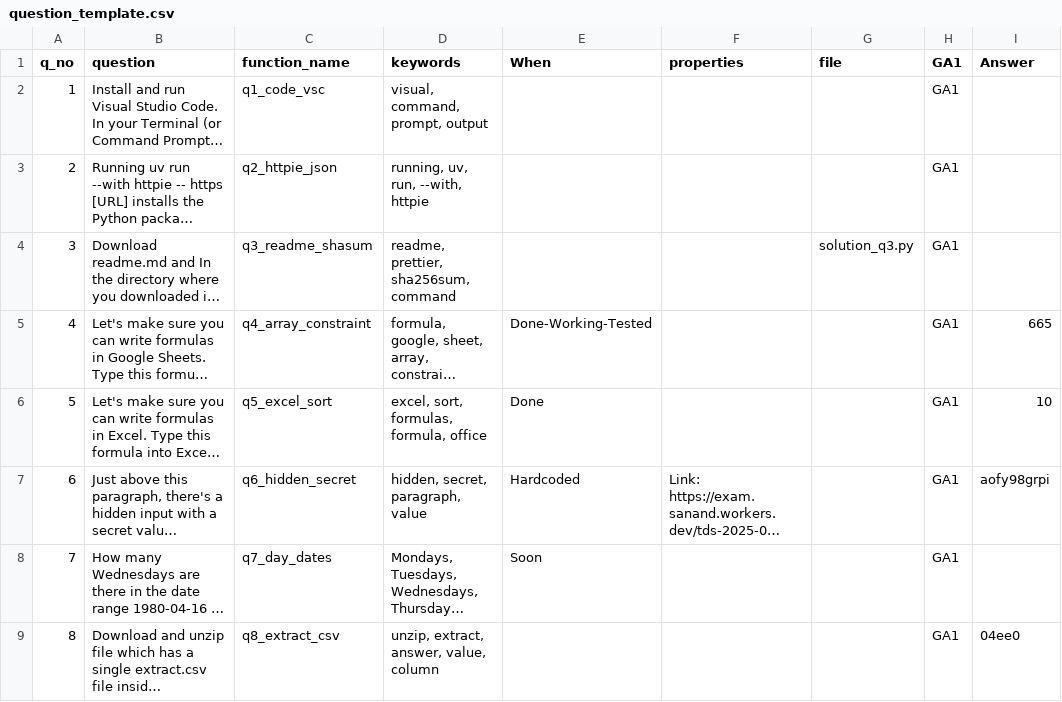
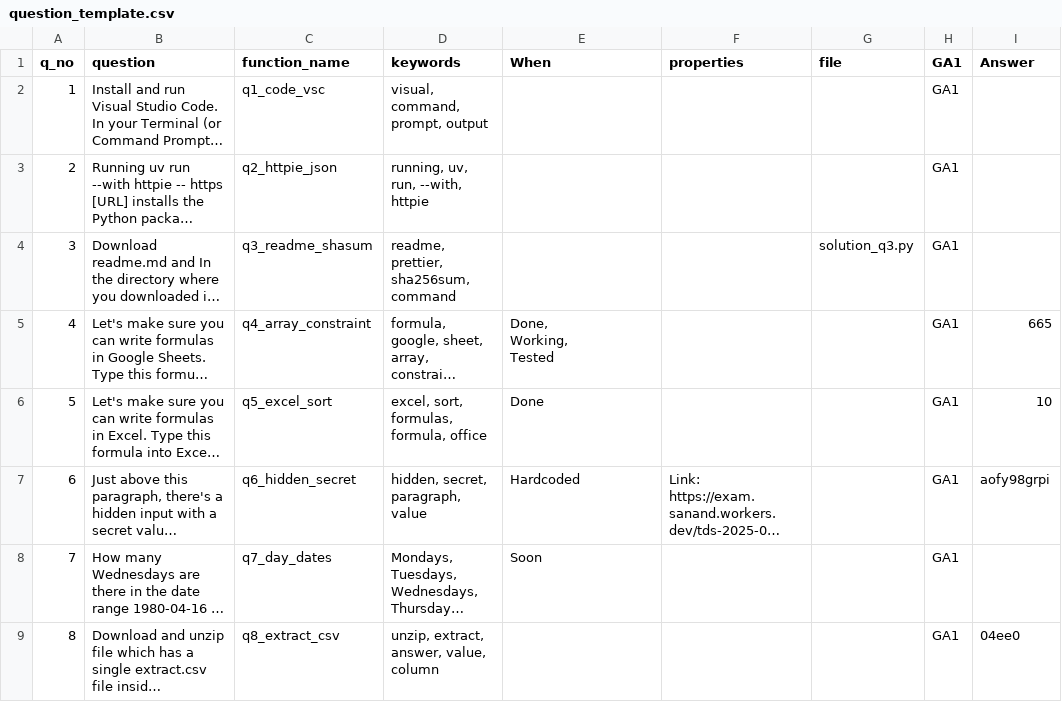
Before and after one commit to Rajalakshmi12/iitm-tds-project-two, a CSV file: api/question_template.csv, drawn as a sheet; only a part is shown; long unchanged cells end in …; ↵ is a line break in a cell; the diff covers the shown part only; the diff names each change by its address in the sheet, - before the commit and + after, or states it on an @@ line.

```diff
--- a/api/question_template.csv
+++ b/api/question_template.csv
-E5 (When): Done-Working-Tested
+E5 (When): Done, ↵ Working, ↵ Tested
```
Also changed, not shown: 2 edited cells elsewhere in this file, 1 other file.
